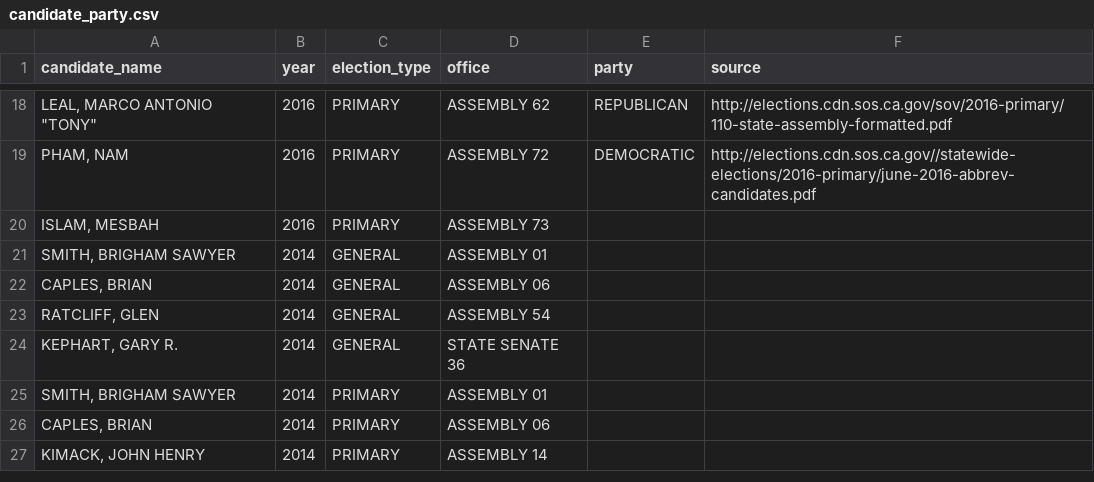
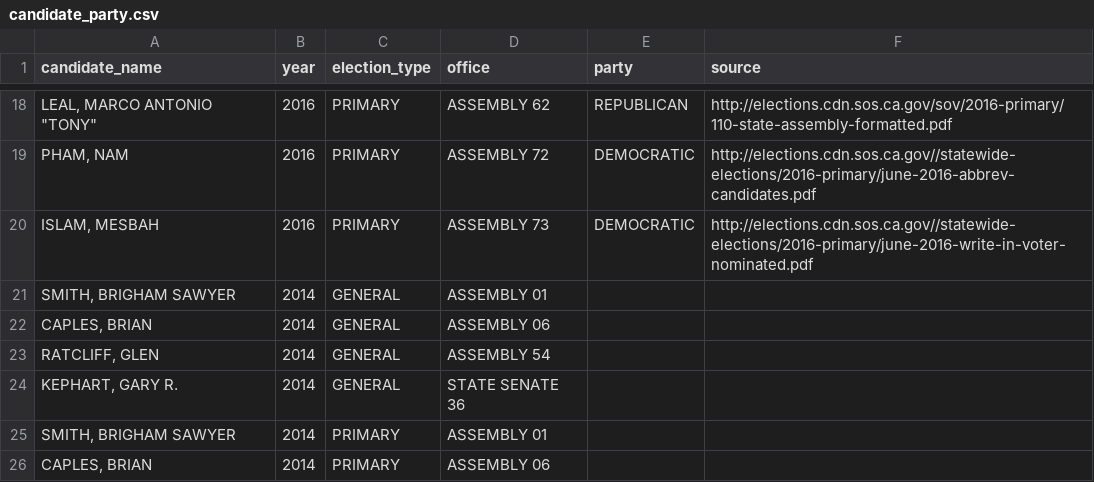
Before and after one commit to palewire/django-calaccess-processed-data, a CSV file: calaccess_processed/corrections/candidate_party.csv, drawn as a sheet; only a part is shown, gaps mark what is left out; the shorter side is filled out with more unchanged rows.

Commit message:
Undo accidential change

```diff
--- a/calaccess_processed/corrections/candidate_party.csv
+++ b/calaccess_processed/corrections/candidate_party.csv
@@ -19,3 +19,3 @@ candidate_name,year,election_type,office,party,source
 "PHAM, NAM",2016,PRIMARY,ASSEMBLY 72,DEMOCRATIC,http://elections.cdn.sos.ca.gov//statewide-elections/2016-primary/june-2016-abbrev-candidates.pdf
-"ISLAM, MESBAH",2016,PRIMARY,ASSEMBLY 73,,
+"ISLAM, MESBAH",2016,PRIMARY,ASSEMBLY 73,DEMOCRATIC,http://elections.cdn.sos.ca.gov//statewide-elections/2016-primary/june-2016-write-in-voter-nominated.pdf
 "SMITH, BRIGHAM SAWYER",2014,GENERAL,ASSEMBLY 01,,
```
